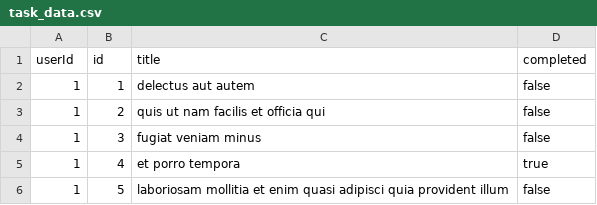
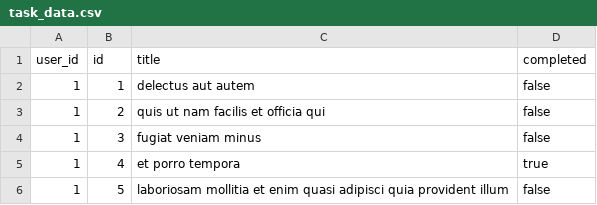
Before and after one commit to AOC157/Task-Manager, a CSV file: src/main/resources/static/task_data.csv, drawn as a sheet; only a part is shown.

```diff
--- a/src/main/resources/static/task_data.csv
+++ b/src/main/resources/static/task_data.csv
@@ -1,2 +1,2 @@
-userId,id,title,completed
+user_id,id,title,completed
 1,1,delectus aut autem,false
```
Also changed, not shown: src/main/resources/static/company_data.csv, 7 other files.
